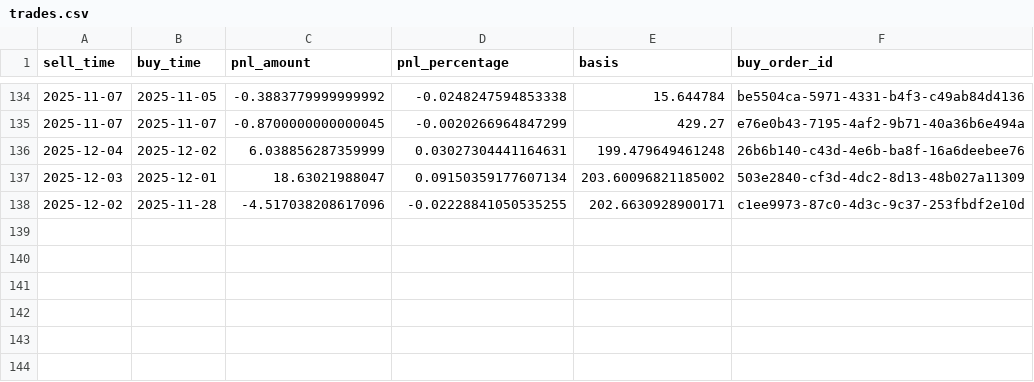
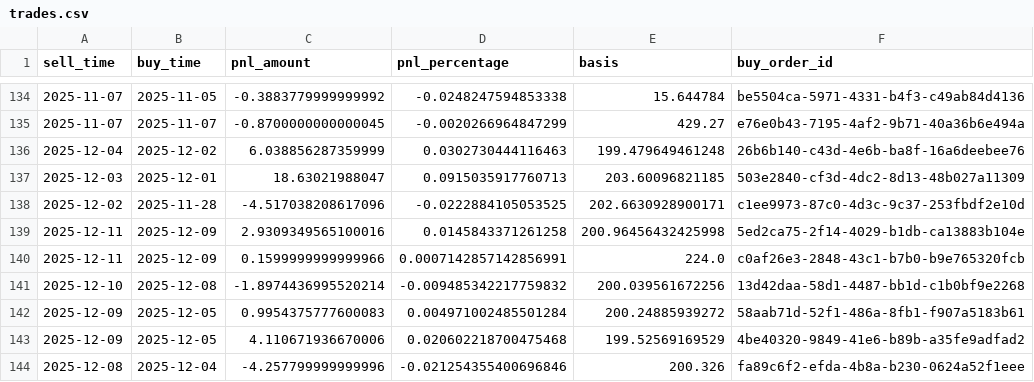
Before and after one commit to ol-webb/saxo_trading_bot, a CSV file: streamlit_app/data/trades.csv, drawn as a sheet; only a part is shown, gaps mark what is left out.

Commit message:
updated trade log

```diff
--- a/streamlit_app/data/trades.csv
+++ b/streamlit_app/data/trades.csv
@@ -135,4 +135,10 @@ sell_time,buy_time,pnl_amount,pnl_percentage,basis,buy_order_id
 2025-11-07,2025-11-07,-0.8700000000000045,-0.0020266964847299,429.27,e76e0b43-7195-4af2-9b71-40a36b6e494a
-2025-12-04,2025-12-02,6.038856287359999,0.03027304441164631,199.479649461248,26b6b140-c43d-4e6b-ba8f-16a6deebee76
-2025-12-03,2025-12-01,18.63021988047,0.09150359177607134,203.60096821185002,503e2840-cf3d-4dc2-8d13-48b027a11309
-2025-12-02,2025-11-28,-4.517038208617096,-0.02228841050535255,202.6630928900171,c1ee9973-87c0-4d3c-9c37-253fbdf2e10d
+2025-12-04,2025-12-02,6.038856287359999,0.0302730444116463,199.479649461248,26b6b140-c43d-4e6b-ba8f-16a6deebee76
+2025-12-03,2025-12-01,18.63021988047,0.0915035917760713,203.60096821185,503e2840-cf3d-4dc2-8d13-48b027a11309
+2025-12-02,2025-11-28,-4.517038208617096,-0.0222884105053525,202.6630928900171,c1ee9973-87c0-4d3c-9c37-253fbdf2e10d
+2025-12-11,2025-12-09,2.9309349565100016,0.0145843371261258,200.96456432425998,5ed2ca75-2f14-4029-b1db-ca13883b104e
+2025-12-11,2025-12-09,0.1599999999999966,0.0007142857142856991,224.0,c0af26e3-2848-43c1-b7b0-b9e765320fcb
+2025-12-10,2025-12-08,-1.8974436995520214,-0.009485342217759832,200.039561672256,13d42daa-58d1-4487-bb1d-c1b0bf9e2268
+2025-12-09,2025-12-05,0.9954375777600083,0.004971002485501284,200.24885939272,58aab71d-52f1-486a-8fb1-f907a5183b61
+2025-12-09,2025-12-05,4.110671936670006,0.020602218700475468,199.52569169529,4be40320-9849-41e6-b89b-a35fe9adfad2
+2025-12-08,2025-12-04,-4.257799999999996,-0.021254355400696846,200.326,fa89c6f2-efda-4b8a-b230-0624a52f1eee
```
